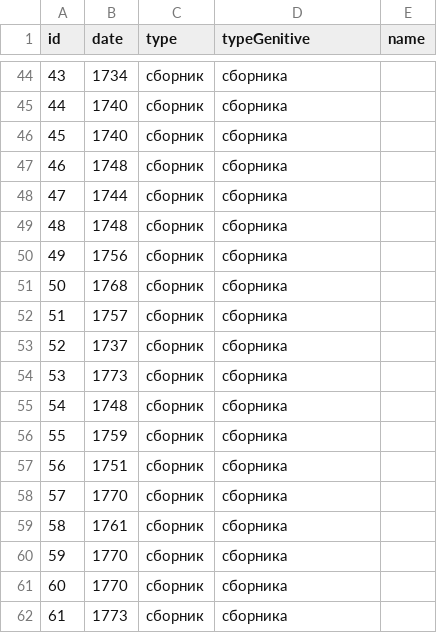
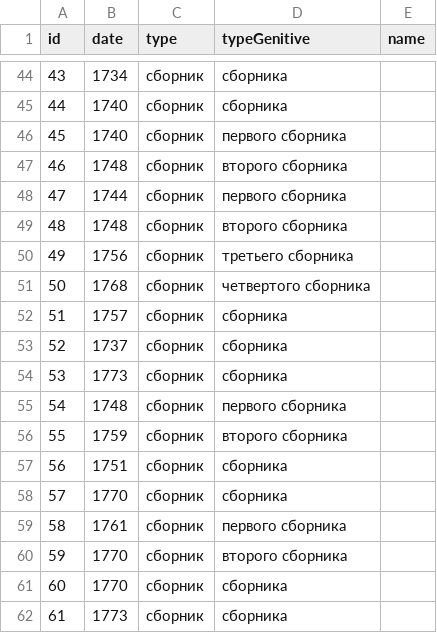
Before and after one commit to french-clav/french-clav.github.io, a CSV file: app/data/resources/publications.csv, drawn as a sheet; only a part is shown, gaps mark what is left out; the diff covers the shown part only.

```diff
--- a/app/data/resources/publications.csv
+++ b/app/data/resources/publications.csv
@@ -45,8 +45,8 @@ id,date,type,typeGenitive,name
 44,1740,сборник,сборника,
-45,1740,сборник,сборника,
-46,1748,сборник,сборника,
-47,1744,сборник,сборника,
-48,1748,сборник,сборника,
-49,1756,сборник,сборника,
-50,1768,сборник,сборника,
+45,1740,сборник,первого сборника,
+46,1748,сборник,второго сборника,
+47,1744,сборник,первого сборника,
+48,1748,сборник,второго сборника,
+49,1756,сборник,третьего сборника,
+50,1768,сборник,четвертого сборника,
 51,1757,сборник,сборника,
@@ -54,8 +54,8 @@ id,date,type,typeGenitive,name
 53,1773,сборник,сборника,
-54,1748,сборник,сборника,
-55,1759,сборник,сборника,
+54,1748,сборник,первого сборника,
+55,1759,сборник,второго сборника,
 56,1751,сборник,сборника,
 57,1770,сборник,сборника,
-58,1761,сборник,сборника,
-59,1770,сборник,сборника,
+58,1761,сборник,первого сборника,
+59,1770,сборник,второго сборника,
 60,1770,сборник,сборника,
```
Also changed, not shown: 13 edited cells elsewhere in this file, 1 other file.
